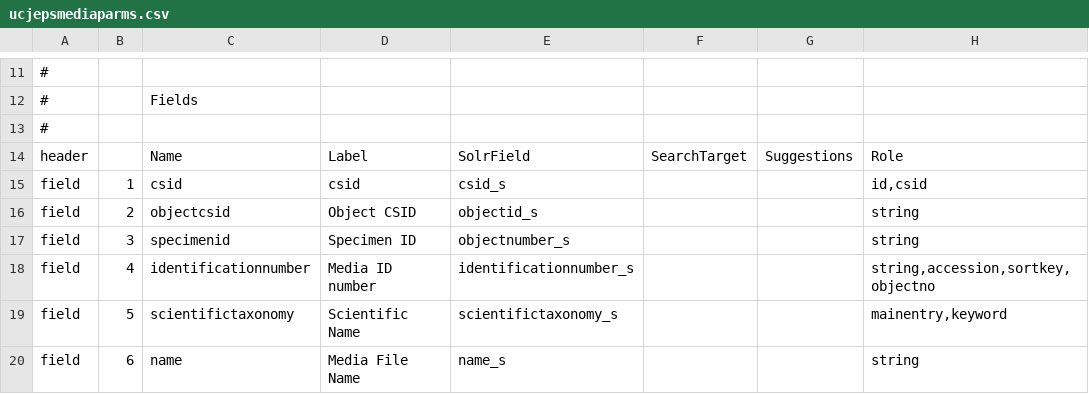
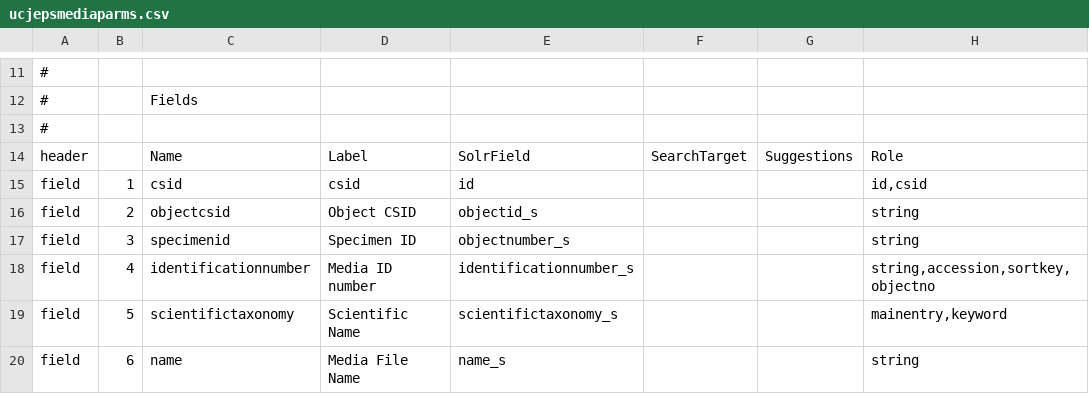
Before and after one commit to cspace-deployment/django_example_config, a CSV file: ucjeps/config/ucjepsmediaparms.csv, drawn as a sheet; only a part is shown, gaps mark what is left out; the diff names each change by its address in the sheet, - before the commit and + after, or states it on an @@ line.

Commit message:
UCJEPS-635: use correct csid value in Media Portal configuration

```diff
--- a/ucjeps/config/ucjepsmediaparms.csv
+++ b/ucjeps/config/ucjepsmediaparms.csv
-E15: csid_s
+E15: id
```
